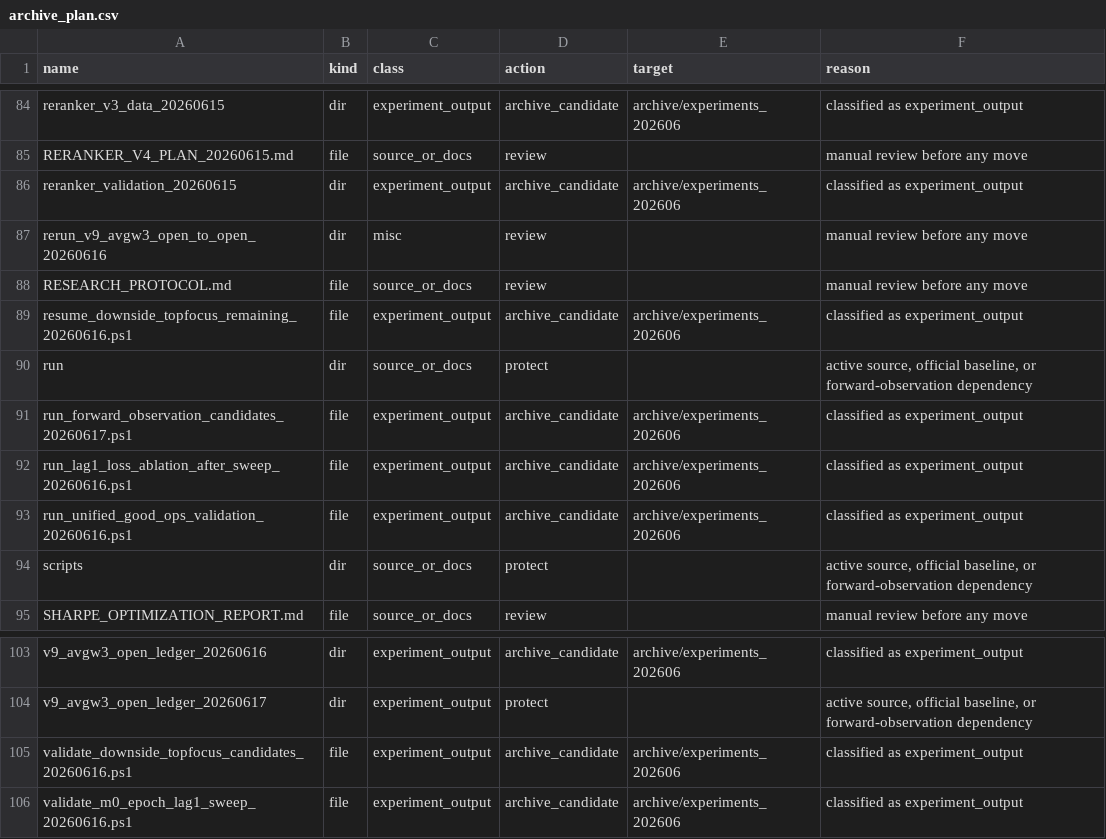
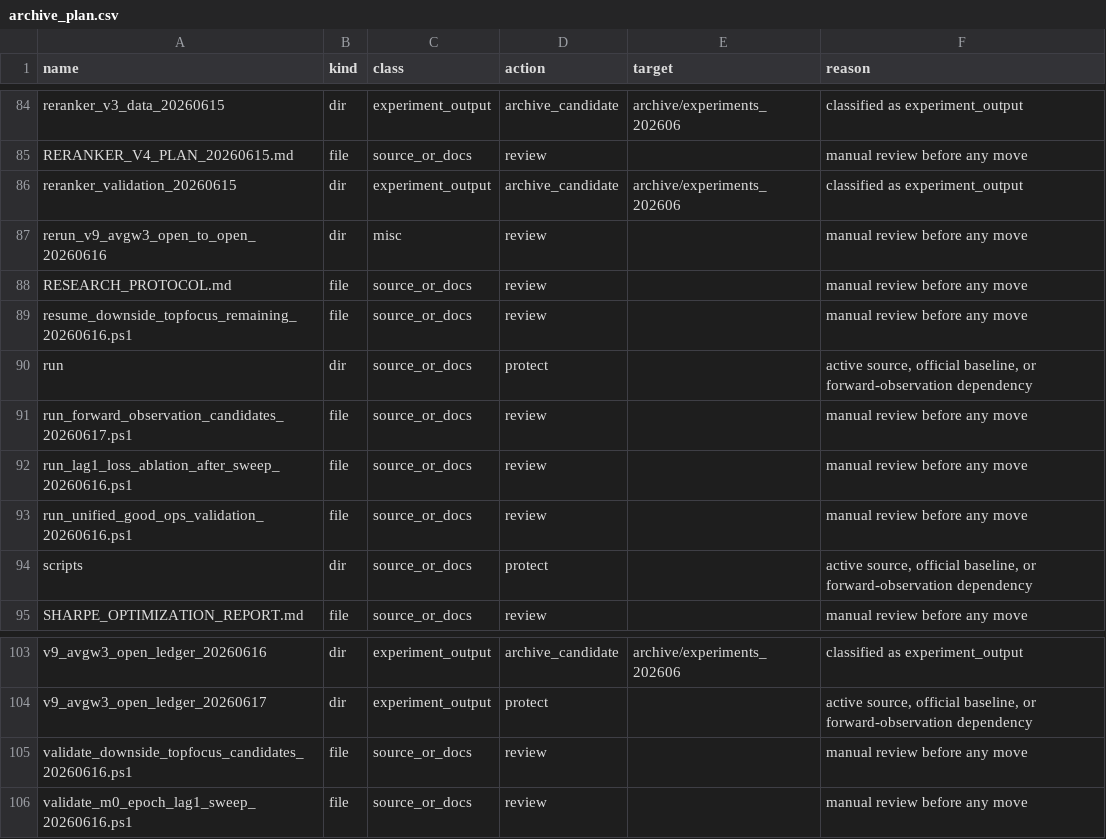
Before and after one commit to saberccccccc/stock, a CSV file: reports/codebase_cleanup_20260618/archive_plan.csv, drawn as a sheet; only a part is shown, gaps mark what is left out.

Commit message:
index and hide registered experiment artifacts

```diff
--- a/reports/codebase_cleanup_20260618/archive_plan.csv
+++ b/reports/codebase_cleanup_20260618/archive_plan.csv
@@ -88,7 +88,7 @@ rerun_v9_avgw3_open_to_open_20260616,dir,misc,review,,manual review before any m
 RESEARCH_PROTOCOL.md,file,source_or_docs,review,,manual review before any move
-resume_downside_topfocus_remaining_20260616.ps1,file,experiment_output,archive_candidate,archive/experiments_202606,classified as experiment_output
+resume_downside_topfocus_remaining_20260616.ps1,file,source_or_docs,review,,manual review before any move
 run,dir,source_or_docs,protect,,"active source, official baseline, or forward-observation dependency"
-run_forward_observation_candidates_20260617.ps1,file,experiment_output,archive_candidate,archive/experiments_202606,classified as experiment_output
-run_lag1_loss_ablation_after_sweep_20260616.ps1,file,experiment_output,archive_candidate,archive/experiments_202606,classified as experiment_output
-run_unified_good_ops_validation_20260616.ps1,file,experiment_output,archive_candidate,archive/experiments_202606,classified as experiment_output
+run_forward_observation_candidates_20260617.ps1,file,source_or_docs,review,,manual review before any move
+run_lag1_loss_ablation_after_sweep_20260616.ps1,file,source_or_docs,review,,manual review before any move
+run_unified_good_ops_validation_20260616.ps1,file,source_or_docs,review,,manual review before any move
 scripts,dir,source_or_docs,protect,,"active source, official baseline, or forward-observation dependency"
@@ -104,3 +104,3 @@ v9_avgw3_open_ledger_20260616,dir,experiment_output,archive_candidate,archive/ex
 v9_avgw3_open_ledger_20260617,dir,experiment_output,protect,,"active source, official baseline, or forward-observation dependency"
-validate_downside_topfocus_candidates_20260616.ps1,file,experiment_output,archive_candidate,archive/experiments_202606,classified as experiment_output
-validate_m0_epoch_lag1_sweep_20260616.ps1,file,experiment_output,archive_candidate,archive/experiments_202606,classified as experiment_output
+validate_downside_topfocus_candidates_20260616.ps1,file,source_or_docs,review,,manual review before any move
+validate_m0_epoch_lag1_sweep_20260616.ps1,file,source_or_docs,review,,manual review before any move
```
Also changed, not shown: reports/codebase_cleanup_20260618/checkpoint_reference_audit.csv, reports/codebase_cleanup_20260618/source_inventory.csv, 33 other files.
